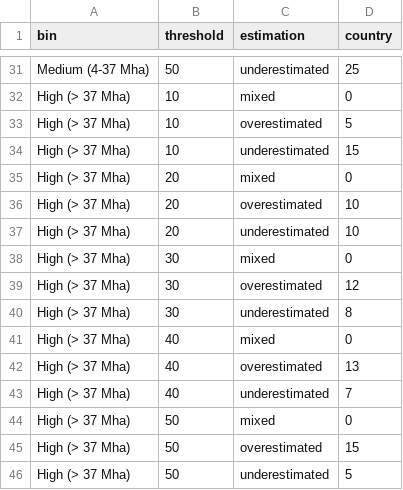
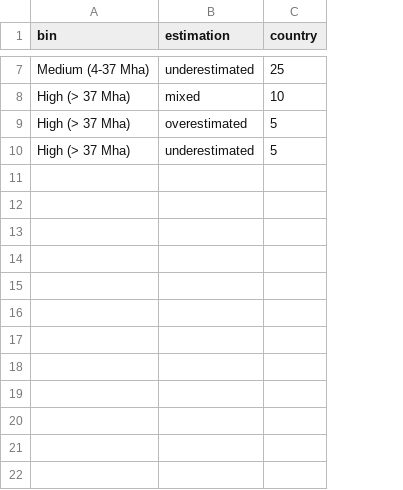
Before and after one commit to MElsdk-lab/Biochar_forest_estimation, a CSV file: data/country_bins_estimation.csv, drawn as a sheet; only a part is shown, gaps mark what is left out; removed rows and columns are numbered as before the commit, all else as after; the diff covers the shown part only; the diff names each change by its address in the sheet, - before the commit and + after, or states it on an @@ line.

```diff
--- a/data/country_bins_estimation.csv
+++ b/data/country_bins_estimation.csv
-column B (threshold), rows 31-33: 50 | 10 | 10; row 46: 50
-C8 (country): 0
+C8 (country): 10
-row 34: High (> 37 Mha) | 10 | underestimated | 15
-row 35: High (> 37 Mha) | 20 | mixed | 0
-row 36: High (> 37 Mha) | 20 | overestimated | 10
-row 37: High (> 37 Mha) | 20 | underestimated | 10
-row 38: High (> 37 Mha) | 30 | mixed | 0
-row 39: High (> 37 Mha) | 30 | overestimated | 12
-row 40: High (> 37 Mha) | 30 | underestimated | 8
-row 41: High (> 37 Mha) | 40 | mixed | 0
-row 42: High (> 37 Mha) | 40 | overestimated | 13
-row 43: High (> 37 Mha) | 40 | underestimated | 7
-row 44: High (> 37 Mha) | 50 | mixed | 0
-row 45: High (> 37 Mha) | 50 | overestimated | 15
```
Also changed, not shown: 24 removed rows and 2 edited cells elsewhere in this file, data/gee_fao_comparison_bins_estimation.csv, data/glc_total_forest_area_all_countries.csv, 7 other files.
